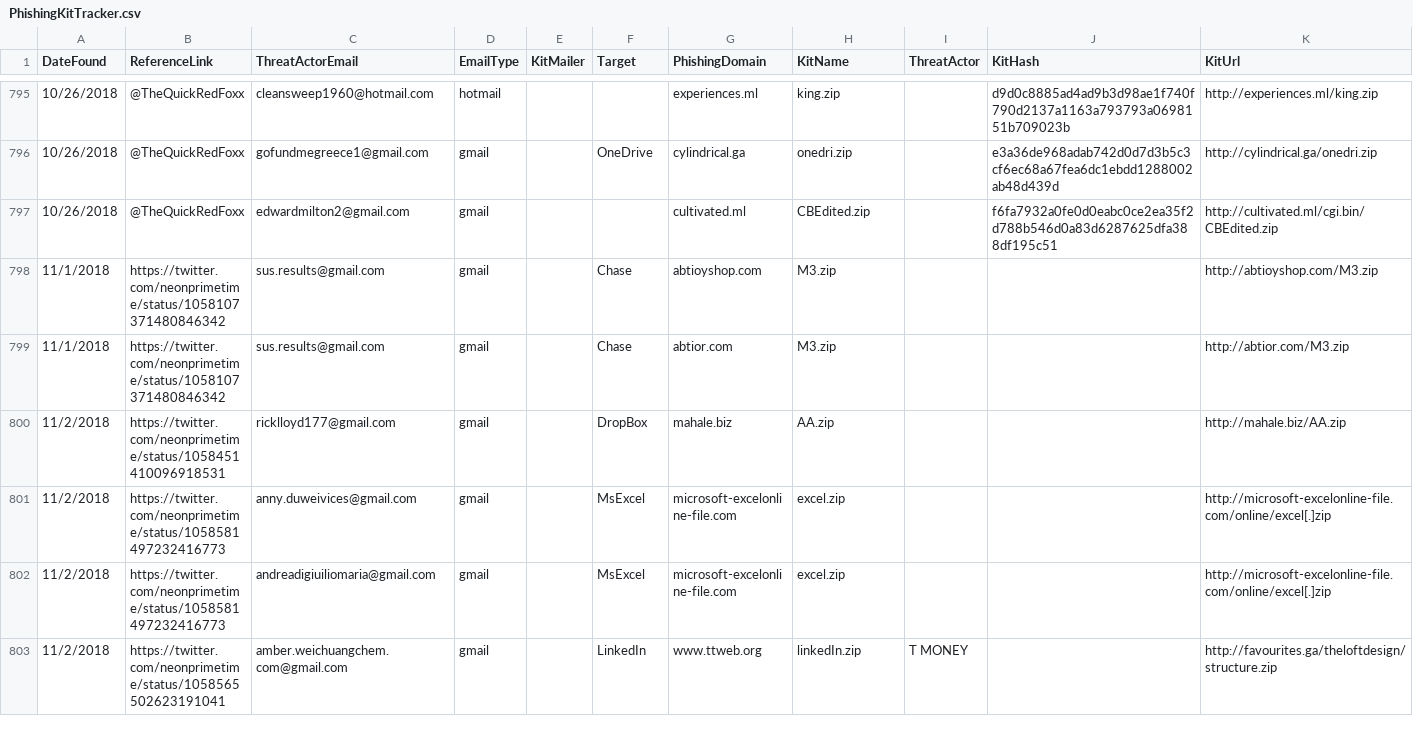
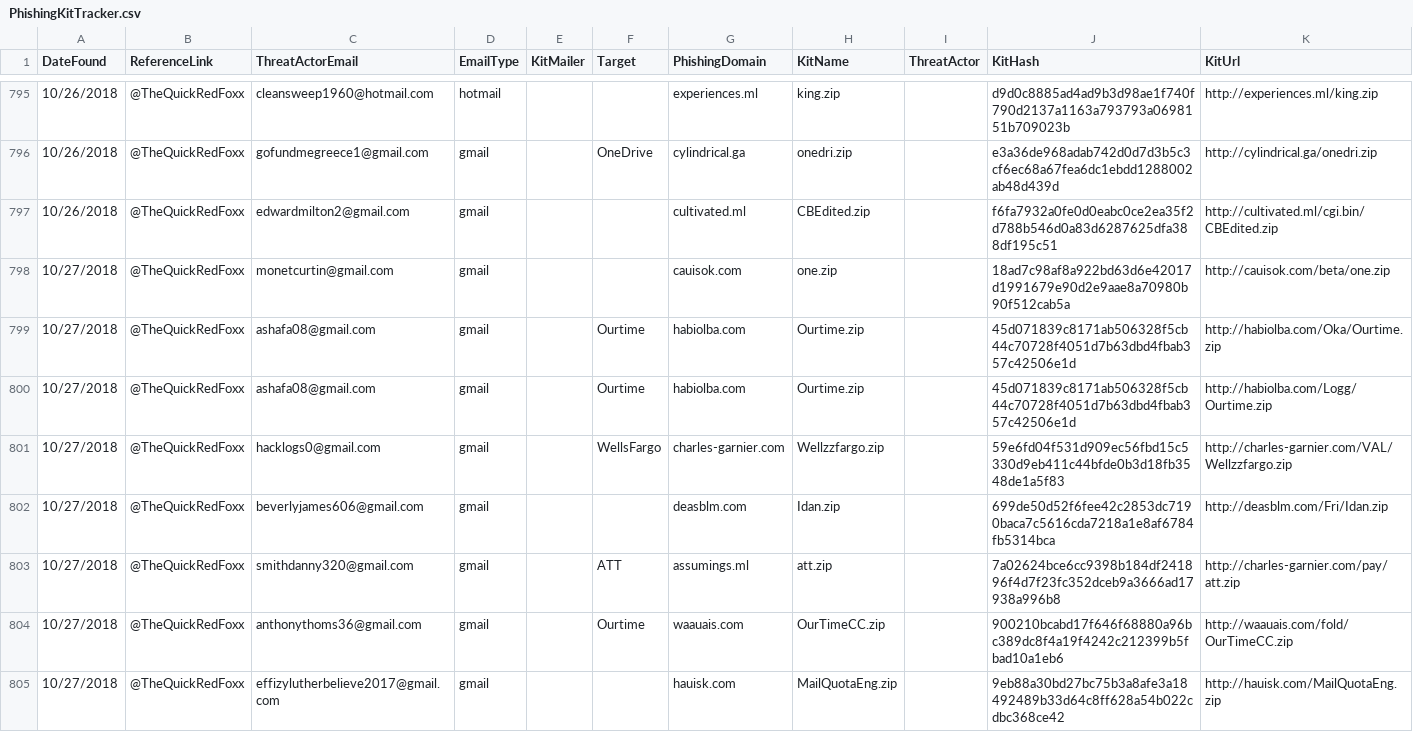
Before and after one commit to neonprimetime/PhishingKitTracker, a CSV file: PhishingKitTracker.csv, drawn as a sheet; only a part is shown, gaps mark what is left out; the shorter side is filled out with more unchanged rows; the diff covers the shown part only; the diff names each change by its address in the sheet, - before the commit and + after, or states it on an @@ line.

Commit message:
10/27/2018,@TheQuickRedFoxx
10/27/2018,@TheQuickRedFoxx

```diff
--- a/PhishingKitTracker.csv
+++ b/PhishingKitTracker.csv
+row 798: 10/27/2018 | @TheQuickRedFoxx | monetcurtin@gmail.com | gmail |  |  | cauisok.com | one.zip |  | 18ad7c98af8a922bd63d6e42017d1991679e90d2e9aae8a70980b90f512cab5a | http://cauisok.com/beta/one.zip
+row 799: 10/27/2018 | @TheQuickRedFoxx | ashafa08@gmail.com | gmail |  | Ourtime | habiolba.com | Ourtime.zip |  | 45d071839c8171ab506328f5cb44c70728f4051d7b63dbd4fbab357c42506e1d | http://habiolba.com/Oka/Ourtime.zip
+row 800: 10/27/2018 | @TheQuickRedFoxx | ashafa08@gmail.com | gmail |  | Ourtime | habiolba.com | Ourtime.zip |  | 45d071839c8171ab506328f5cb44c70728f4051d7b63dbd4fbab357c42506e1d | http://habiolba.com/Logg/Ourtime.zip
+row 801: 10/27/2018 | @TheQuickRedFoxx | hacklogs0@gmail.com | gmail |  | WellsFargo | charles-garnier.com | Wellzzfargo.zip |  | 59e6fd04f531d909ec56fbd15c5330d9eb411c44bfde0b3d18fb3548de1a5f83 | http://charles-garnier.com/VAL/Wellzzfargo.zip
+row 802: 10/27/2018 | @TheQuickRedFoxx | beverlyjames606@gmail.com | gmail |  |  | deasblm.com | Idan.zip |  | 699de50d52f6fee42c2853dc7190baca7c5616cda7218a1e8af6784fb5314bca | http://deasblm.com/Fri/Idan.zip
+row 803: 10/27/2018 | @TheQuickRedFoxx | smithdanny320@gmail.com | gmail |  | ATT | assumings.ml | att.zip |  | 7a02624bce6cc9398b184df241896f4d7f23fc352dceb9a3666ad17938a996b8 | http://charles-garnier.com/pay/att.zip
+row 804: 10/27/2018 | @TheQuickRedFoxx | anthonythoms36@gmail.com | gmail |  | Ourtime | waauais.com | OurTimeCC.zip |  | 900210bcabd17f646f68880a96bc389dc8f4a19f4242c212399b5fbad10a1eb6 | http://waauais.com/fold/OurTimeCC.zip
+row 805: 10/27/2018 | @TheQuickRedFoxx | effizylutherbelieve2017@gmail.com | gmail |  |  | hauisk.com | MailQuotaEng.zip |  | 9eb88a30bd27bc75b3a8afe3a18492489b33d64c8ff628a54b022cdbc368ce42 | http://hauisk.com/MailQuotaEng.zip
```
Also changed, not shown: 7 added rows elsewhere in this file.
